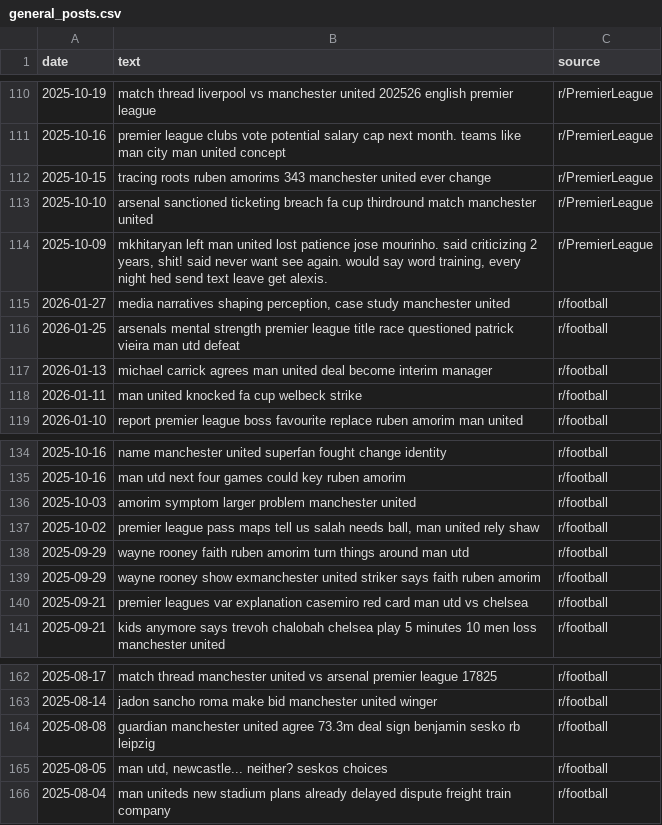
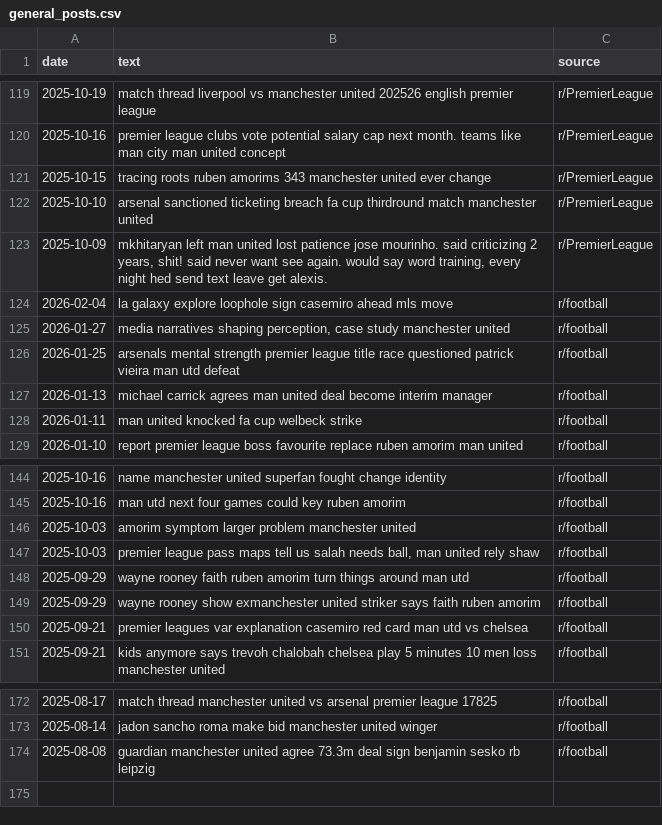
Before and after one commit to KieranGlass/ManchesterUnitedSentiment, a CSV file: data/reddit/general_posts.csv, drawn as a sheet; only a part is shown, gaps mark what is left out; the diff covers the shown part only.

```diff
--- a/data/reddit/general_posts.csv
+++ b/data/reddit/general_posts.csv
@@ -114,2 +123,3 @@ date,text,source
 2025-10-09,"mkhitaryan left man united lost patience jose mourinho. said criticizing 2 years, shit! said never want see again. would say word training, every night hed send text leave get alexis.",r/PremierLeague
+2026-02-04,la galaxy explore loophole sign casemiro ahead mls move,r/football
 2026-01-27,"media narratives shaping perception, case study manchester united",r/football
@@ -136,3 +146,3 @@ date,text,source
 2025-10-03,amorim symptom larger problem manchester united,r/football
-2025-10-02,"premier league pass maps tell us salah needs ball, man united rely shaw",r/football
+2025-10-03,"premier league pass maps tell us salah needs ball, man united rely shaw",r/football
 2025-09-29,wayne rooney faith ruben amorim turn things around man utd,r/football
@@ -164,3 +174 @@ date,text,source
 2025-08-08,guardian manchester united agree 73.3m deal sign benjamin sesko rb leipzig,r/football
-2025-08-05,"man utd, newcastle... neither? seskos choices",r/football
-2025-08-04,man uniteds new stadium plans already delayed dispute freight train company,r/football
```
Also changed, not shown: 21 added rows and 12 removed rows elsewhere in this file, data/news/general_articles.csv, data/news/mu_articles.csv, 9 other files.
